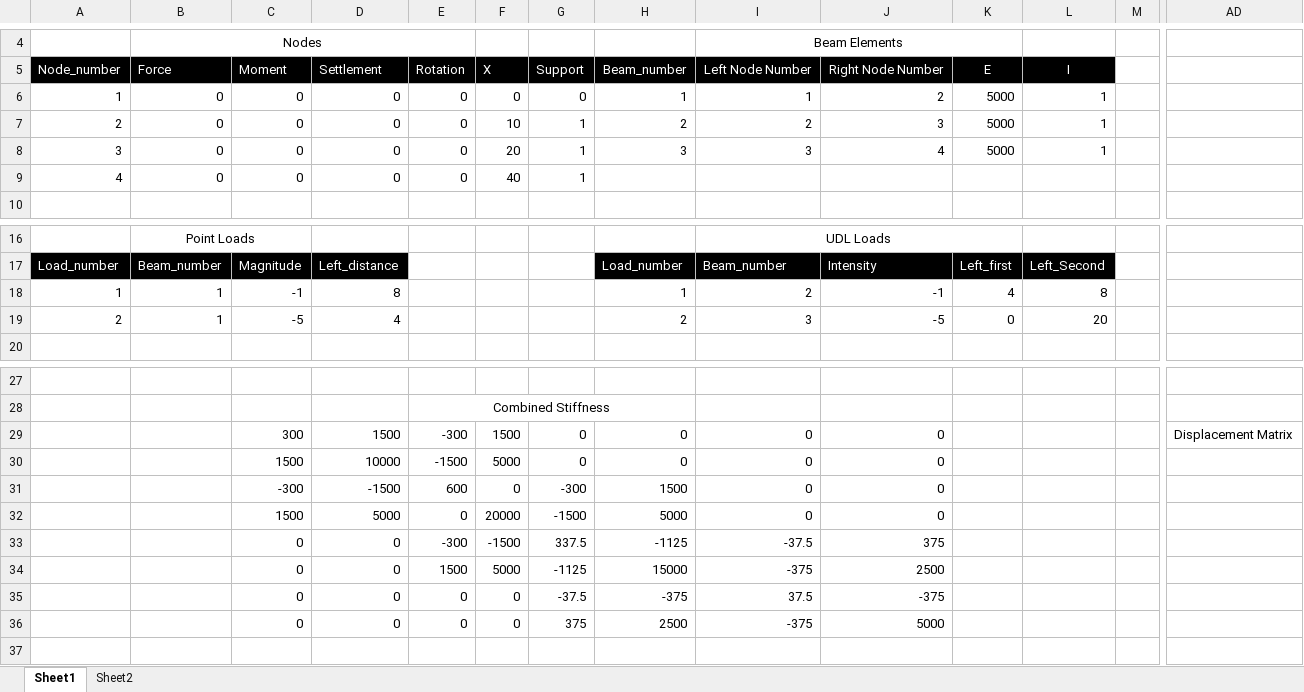
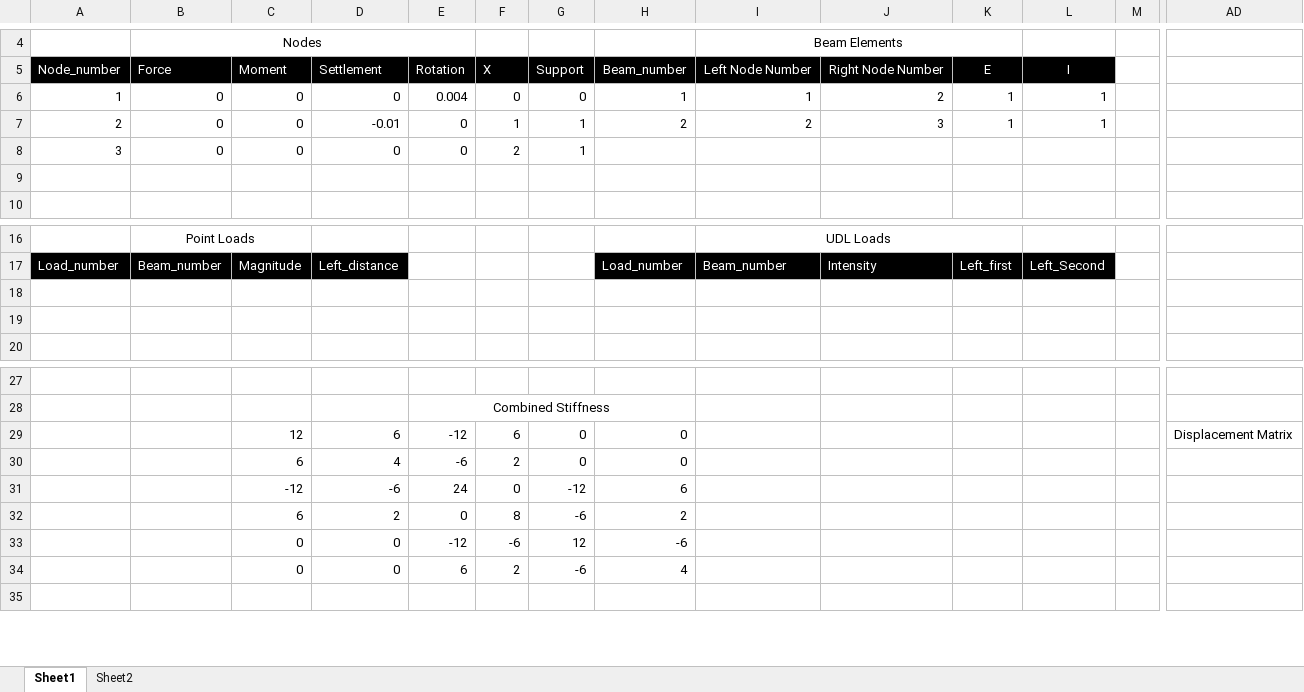
Before and after one commit to ashvinoli/Continuous_Beam_Solver_VBA, an Excel workbook: Beam_Analysis.xlsm, sheet Sheet1, drawn as a sheet; only a part is shown, gaps mark what is left out; values as stored, in another font and other column widths than the file's, no borders; charts and pictures not drawn; removed rows and columns are numbered as before the commit, all else as after; rows hold the shown columns only; the diff covers the shown part only; the diff names each change by its address in the sheet, - before the commit and + after, or states it on an @@ line.

Commit message:
Everything completed. One blunder i.e i declaration inside beam element's distance calculation was correted

```diff
--- a/Beam_Analysis.xlsm (sheet Sheet1)
+++ b/Beam_Analysis.xlsm (sheet Sheet1)
-E6: 0
+E6: 0.004
-K6:K7: 5000
+K6:K7: 1
-D7: 0
+D7: -0.01
-F7: 10
+F7: 1
-F8: 20
+F8: 2
-H8: 3
+H8: (empty)
-I8: 3
+I8: (empty)
-J8: 4
+J8: (empty)
-K8: 5000
+K8: (empty)
-L8: 1
+L8: (empty)
-row 9: 4 | 0 | 0 | 0 | 0 | 40 | 1
+row 9: (empty)
-row 18: 1 | 1 | -1 | 8 |  |  |  | 1 | 2 | -1 | 4 | 8
+row 18: (empty)
-row 19: 2 | 1 | -5 | 4 |  |  |  | 2 | 3 | -5 | 0 | 20
+row 19: (empty)
-row 29:  |  | 300 | 1500 | -300 | 1500 | 0 | 0 | 0 | 0 |  |  |  | Displacement Matrix
-row 30:  |  | 1500 | 10000 | -1500 | 5000 | 0 | 0 | 0 | 0
-row 31:  |  | -300 | -1500 | 600 | 0 | -300 | 1500 | 0 | 0
-row 32:  |  | 1500 | 5000 | 0 | 20000 | -1500 | 5000 | 0 | 0
-row 33:  |  | 0 | 0 | -300 | -1500 | 337.5 | -1125 | -37.5 | 375
-row 34:  |  | 0 | 0 | 1500 | 5000 | -1125 | 15000 | -375 | 2500
-row 35:  |  | 0 | 0 | 0 | 0 | -37.5 | -375 | 37.5 | -375
-row 36:  |  | 0 | 0 | 0 | 0 | 375 | 2500 | -375 | 5000
+row 29:  |  | 12 | 6 | -12 | 6 | 0 | 0 |  |  |  |  |  | Displacement Matrix
+row 30:  |  | 6 | 4 | -6 | 2 | 0 | 0
+row 31:  |  | -12 | -6 | 24 | 0 | -12 | 6
+row 32:  |  | 6 | 2 | 0 | 8 | -6 | 2
+row 33:  |  | 0 | 0 | -12 | -6 | 12 | -6
+row 34:  |  | 0 | 0 | 6 | 2 | -6 | 4
```
Also changed, not shown: 2 added rows, 15 removed rows and 22 edited cells elsewhere in this sheet, charts or pictures.
